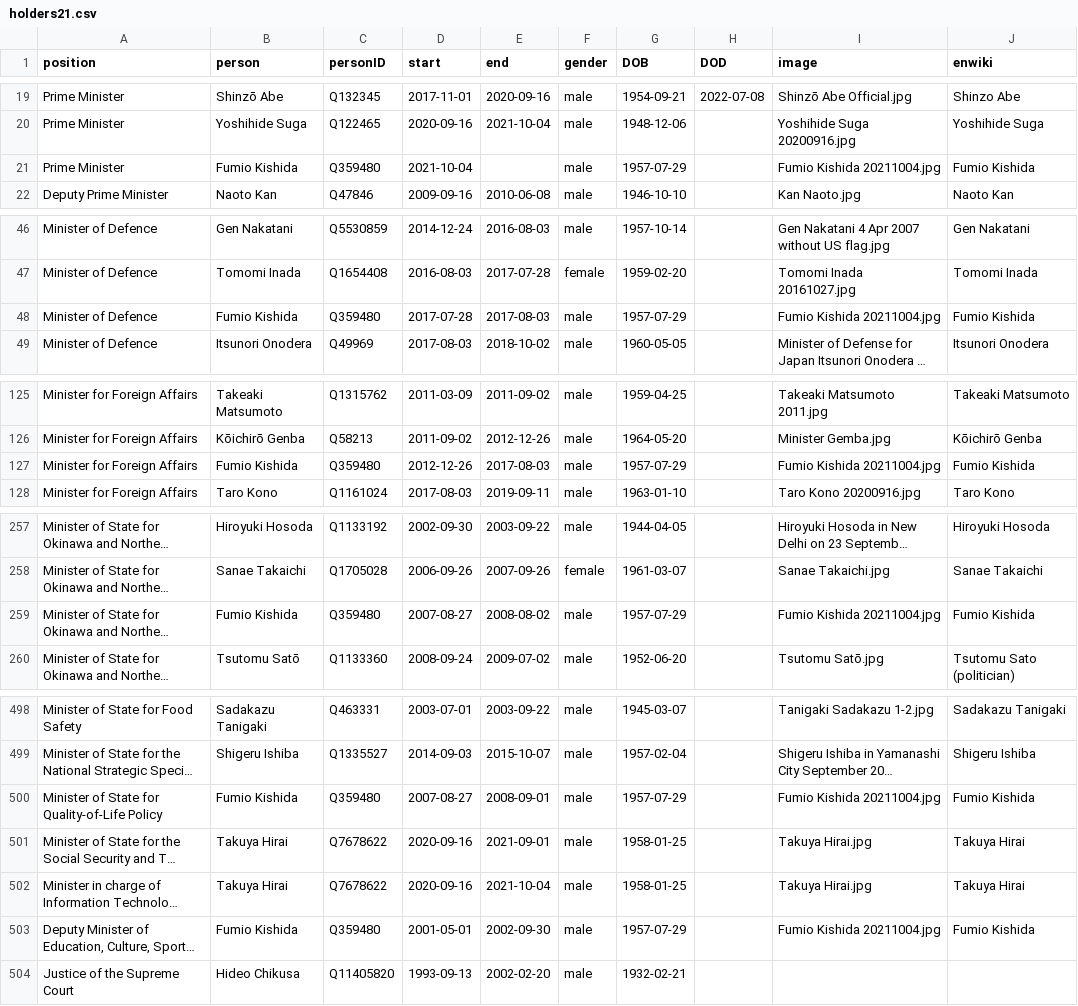
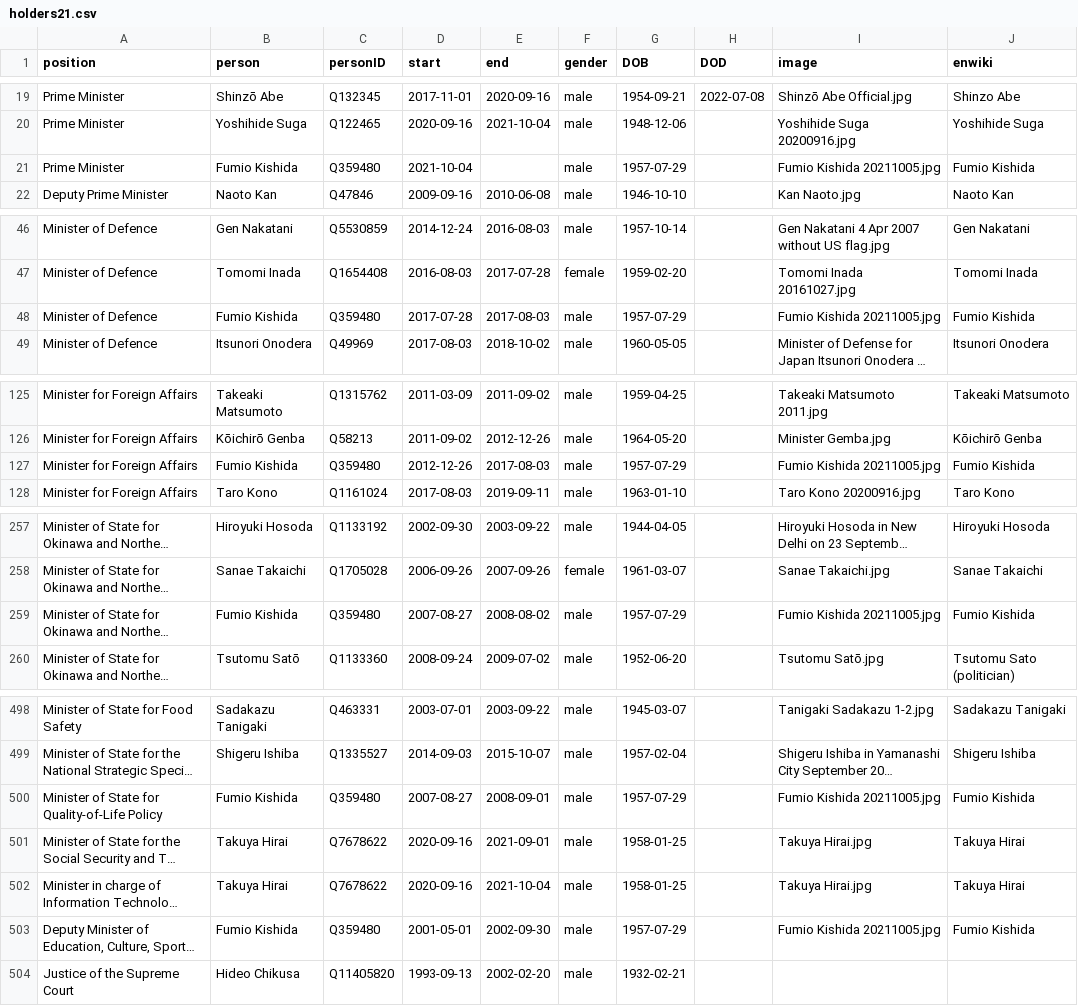
Before and after one commit to every-politician-scrapers/japan-ministers, a CSV file: html/holders21.csv, drawn as a sheet; only a part is shown, gaps mark what is left out; long unchanged cells end in …; the diff covers the shown part only; the diff names each change by its address in the sheet, - before the commit and + after, or states it on an @@ line.

```diff
--- a/html/holders21.csv
+++ b/html/holders21.csv
-I21 (image): Fumio Kishida 20211004.jpg
+I21 (image): Fumio Kishida 20211005.jpg
-I48 (image): Fumio Kishida 20211004.jpg
+I48 (image): Fumio Kishida 20211005.jpg
-I127 (image): Fumio Kishida 20211004.jpg
+I127 (image): Fumio Kishida 20211005.jpg
-I259 (image): Fumio Kishida 20211004.jpg
+I259 (image): Fumio Kishida 20211005.jpg
-I500 (image): Fumio Kishida 20211004.jpg
+I500 (image): Fumio Kishida 20211005.jpg
-I503 (image): Fumio Kishida 20211004.jpg
+I503 (image): Fumio Kishida 20211005.jpg
```
Also changed, not shown: 3 edited cells elsewhere in this file, html/current.csv, html/legislators.csv.
